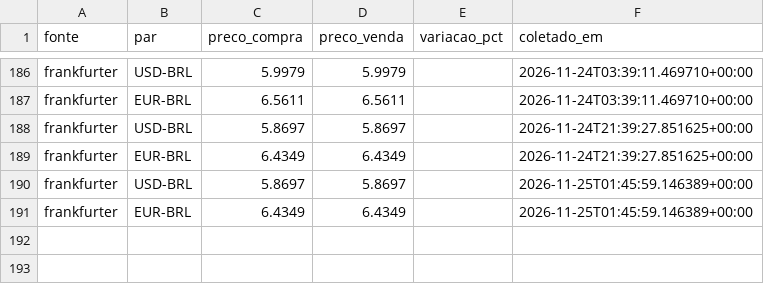
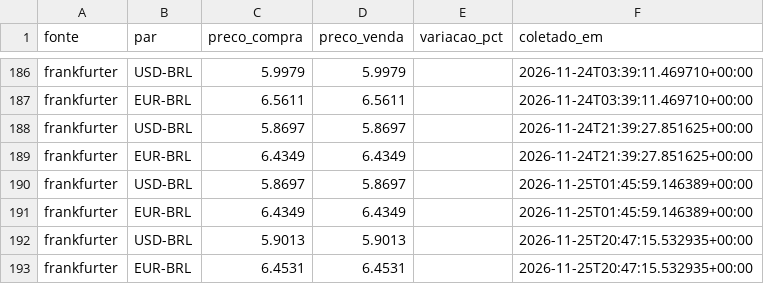
Before and after one commit to grupoabr19-jpg/steel-monitor, a CSV file: data/currency.csv, drawn as a sheet; only a part is shown, gaps mark what is left out.

Commit message:
Atualiza dados de mercado [automatizado]

```diff
--- a/data/currency.csv
+++ b/data/currency.csv
@@ -191 +191,3 @@ frankfurter,USD-BRL,5.8697,5.8697,,2026-11-25T01:45:59.146389+00:00
 frankfurter,EUR-BRL,6.4349,6.4349,,2026-11-25T01:45:59.146389+00:00
+frankfurter,USD-BRL,5.9013,5.9013,,2026-11-25T20:47:15.532935+00:00
+frankfurter,EUR-BRL,6.4531,6.4531,,2026-11-25T20:47:15.532935+00:00
```
